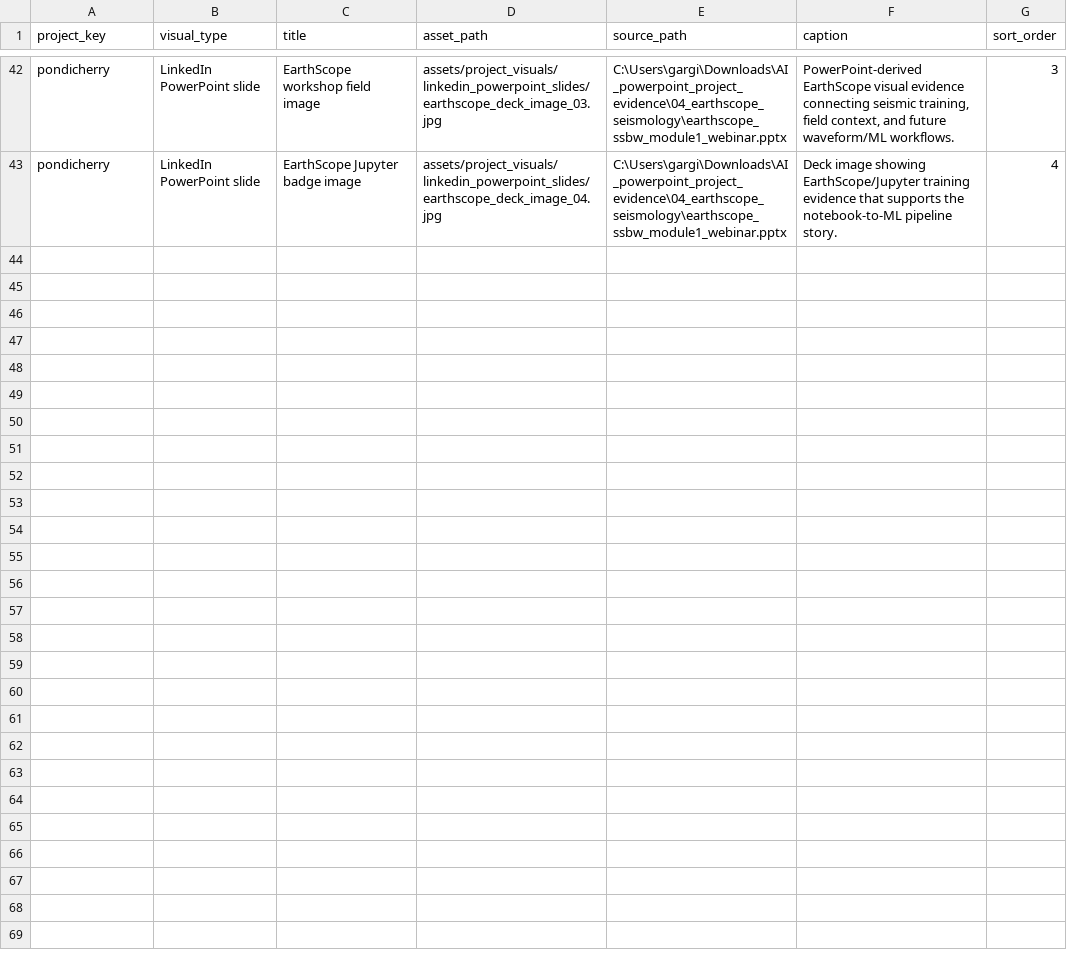
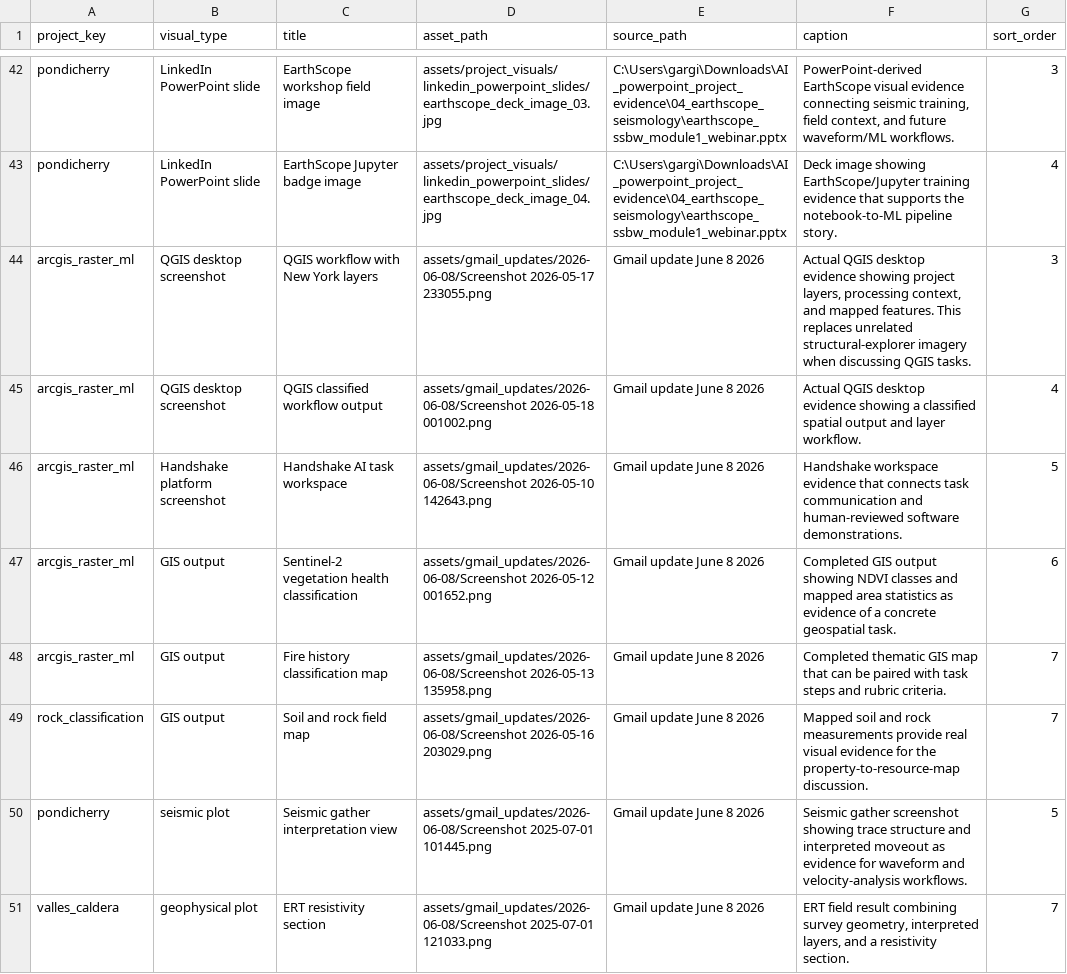
Before and after one commit to Rnanda442/ai-powerpoint-workflow-portfolio, a CSV file: data/project_visuals.csv, drawn as a sheet; only a part is shown, gaps mark what is left out.

Commit message:
Revise portfolio from visual feedback

```diff
--- a/data/project_visuals.csv
+++ b/data/project_visuals.csv
@@ -43 +43,9 @@ pondicherry,LinkedIn PowerPoint slide,EarthScope workshop field image,assets/pro
 pondicherry,LinkedIn PowerPoint slide,EarthScope Jupyter badge image,assets/project_visuals/linkedin_powerpoint_slides/earthscope_deck_image_04.jpg,"C:\Users\gargi\Downloads\AI_powerpoint_project_evidence\04_earthscope_seismology\earthscope_ssbw_module1_webinar.pptx","Deck image showing EarthScope/Jupyter training evidence that supports the notebook-to-ML pipeline story.",4
+arcgis_raster_ml,QGIS desktop screenshot,QGIS workflow with New York layers,assets/gmail_updates/2026-06-08/Screenshot 2026-05-17 233055.png,Gmail update June 8 2026,"Actual QGIS desktop evidence showing project layers, processing context, and mapped features. This replaces unrelated structural-explorer imagery when discussing QGIS tasks.",3
+arcgis_raster_ml,QGIS desktop screenshot,QGIS classified workflow output,assets/gmail_updates/2026-06-08/Screenshot 2026-05-18 001002.png,Gmail update June 8 2026,"Actual QGIS desktop evidence showing a classified spatial output and layer workflow.",4
+arcgis_raster_ml,Handshake platform screenshot,Handshake AI task workspace,assets/gmail_updates/2026-06-08/Screenshot 2026-05-10 142643.png,Gmail update June 8 2026,"Handshake workspace evidence that connects task communication and human-reviewed software demonstrations.",5
+arcgis_raster_ml,GIS output,Sentinel-2 vegetation health classification,assets/gmail_updates/2026-06-08/Screenshot 2026-05-12 001652.png,Gmail update June 8 2026,"Completed GIS output showing NDVI classes and mapped area statistics as evidence of a concrete geospatial task.",6
+arcgis_raster_ml,GIS output,Fire history classification map,assets/gmail_updates/2026-06-08/Screenshot 2026-05-13 135958.png,Gmail update June 8 2026,"Completed thematic GIS map that can be paired with task steps and rubric criteria.",7
+rock_classification,GIS output,Soil and rock field map,assets/gmail_updates/2026-06-08/Screenshot 2026-05-16 203029.png,Gmail update June 8 2026,"Mapped soil and rock measurements provide real visual evidence for the property-to-resource-map discussion.",7
+pondicherry,seismic plot,Seismic gather interpretation view,assets/gmail_updates/2026-06-08/Screenshot 2025-07-01 101445.png,Gmail update June 8 2026,"Seismic gather screenshot showing trace structure and interpreted moveout as evidence for waveform and velocity-analysis workflows.",5
+valles_caldera,geophysical plot,ERT resistivity section,assets/gmail_updates/2026-06-08/Screenshot 2025-07-01 121033.png,Gmail update June 8 2026,"ERT field result combining survey geometry, interpreted layers, and a resistivity section.",7
```
Also changed, not shown: 19 other files.
